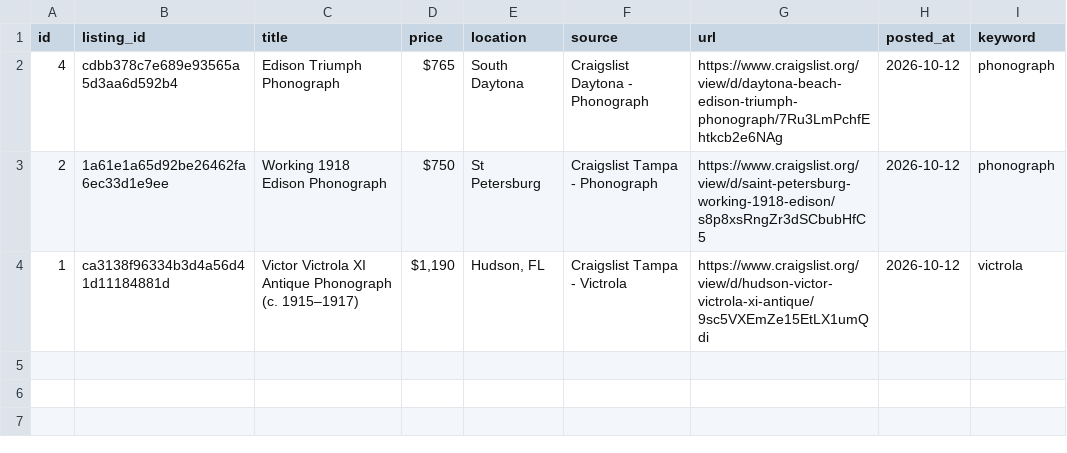
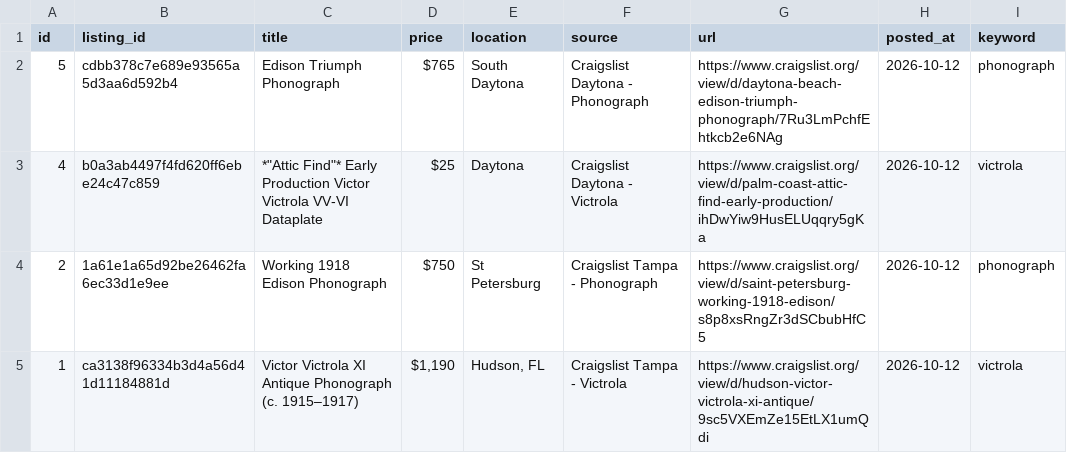
Before and after one commit to PINNACLEAISOLUTIONS/search-agent-base, a CSV file: leads.csv, drawn as a sheet.

```diff
--- a/leads.csv
+++ b/leads.csv
@@ -1,3 +1,4 @@
 id,listing_id,title,price,location,source,url,posted_at,keyword
-4,cdbb378c7e689e93565a5d3aa6d592b4,Edison Triumph Phonograph,$765,South Daytona,Craigslist Daytona - Phonograph,https://www.craigslist.org/view/d/daytona-beach-edison-triumph-phonograph/7Ru3LmPchfEhtkcb2e6NAg,2026-10-12,phonograph
+5,cdbb378c7e689e93565a5d3aa6d592b4,Edison Triumph Phonograph,$765,South Daytona,Craigslist Daytona - Phonograph,https://www.craigslist.org/view/d/daytona-beach-edison-triumph-phonograph/7Ru3LmPchfEhtkcb2e6NAg,2026-10-12,phonograph
+4,b0a3ab4497f4fd620ff6ebe24c47c859,"*""Attic Find""* Early Production Victor Victrola VV-VI Dataplate",$25,Daytona,Craigslist Daytona - Victrola,https://www.craigslist.org/view/d/palm-coast-attic-find-early-production/ihDwYiw9HusELUqqry5gKa,2026-10-12,victrola
 2,1a61e1a65d92be26462fa6ec33d1e9ee,Working 1918 Edison Phonograph,$750,St Petersburg,Craigslist Tampa - Phonograph,https://www.craigslist.org/view/d/saint-petersburg-working-1918-edison/s8p8xsRngZr3dSCbubHfC5,2026-10-12,phonograph
```
Also changed, not shown: 4 other files.
